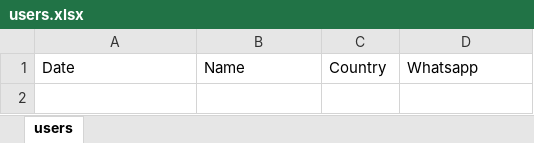
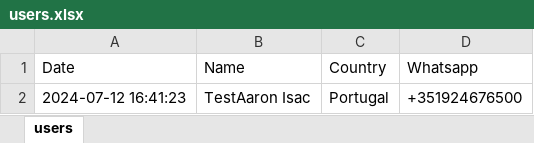
Before and after one commit to SPAWNKID19XX/SC, an Excel workbook: users.xlsx, sheet users, drawn as a sheet; values as stored, in another font and other column widths than the file's, no borders; the diff names each change by its address in the sheet, - before the commit and + after, or states it on an @@ line.

Commit message:
[UPDATE] add new rec. has been added a possibility to add new recs in google drive for users witch are note coders

```diff
--- a/users.xlsx (sheet users)
+++ b/users.xlsx (sheet users)
+row 2: 2024-07-12 16:41:23 | TestAaron Isac | Portugal | +351924676500
```
Also changed, not shown: 3 other files.
